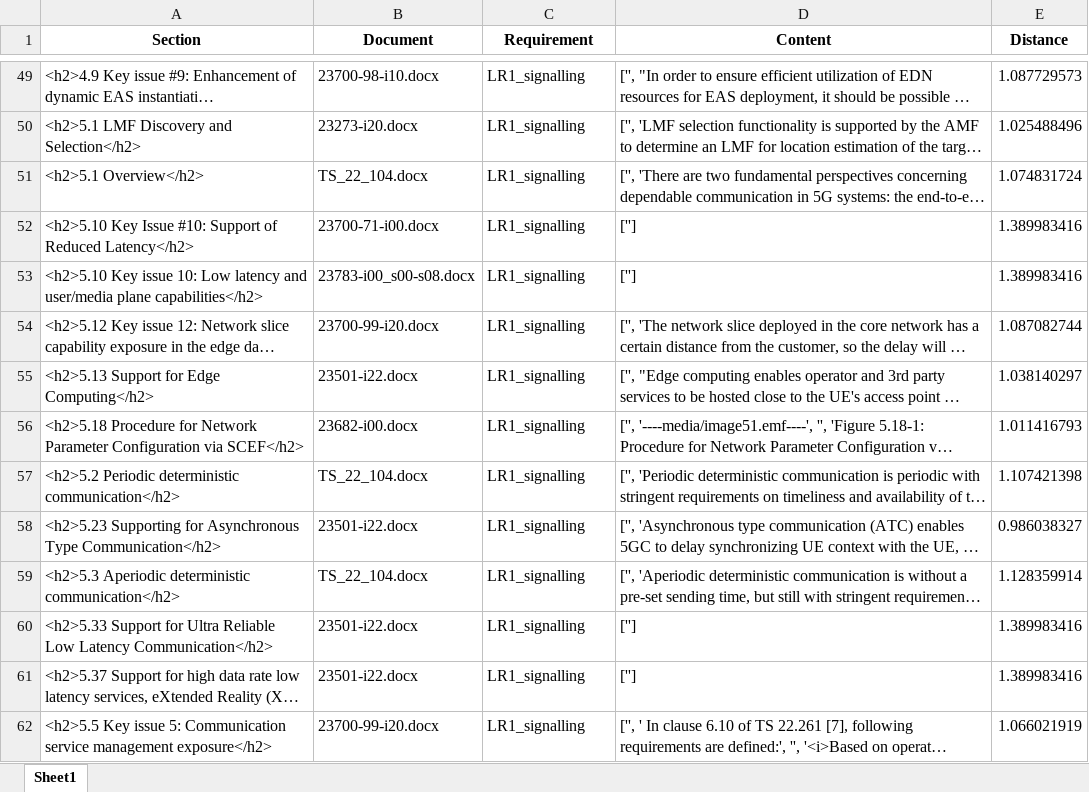
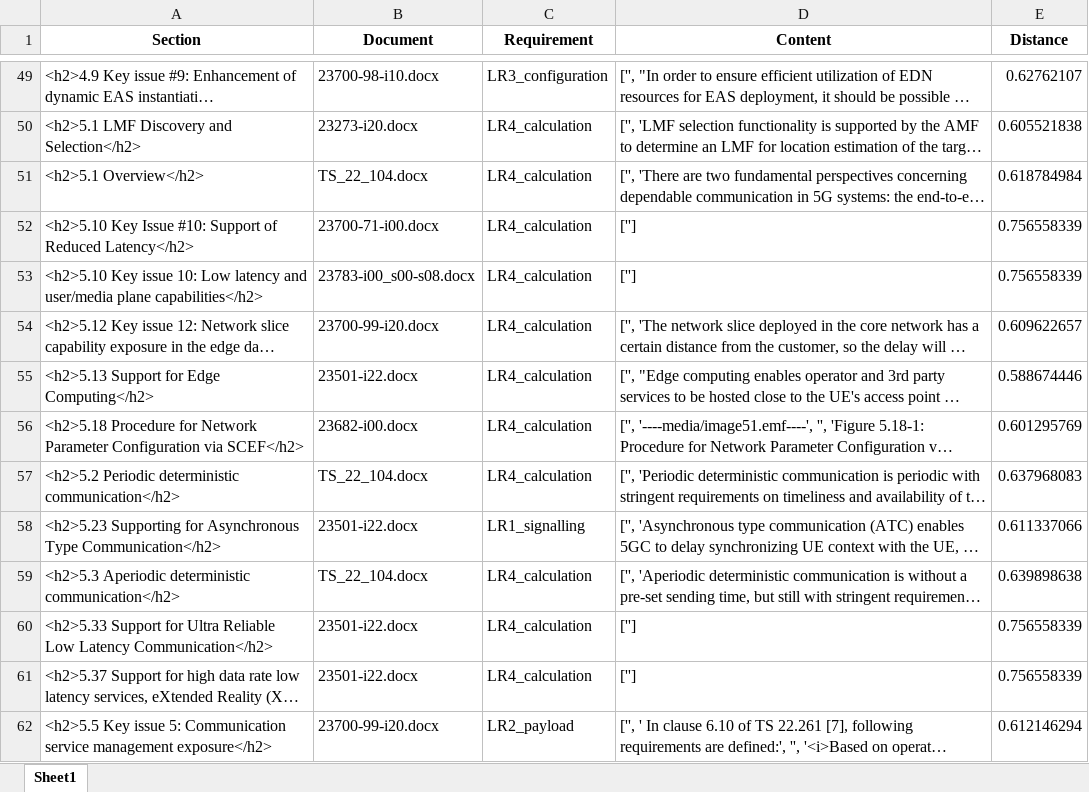
Before and after one commit to miroslawstaron/requirements_standards, an Excel workbook: output_requirements_distances_g_min.xlsx, sheet Sheet1, drawn as a sheet; only a part is shown, gaps mark what is left out; long unchanged cells end in …; values as stored, in another font and other column widths than the file's, no borders; the diff covers the shown part only; the diff names each change by its address in the sheet, - before the commit and + after, or states it on an @@ line.

```diff
--- a/output_requirements_distances_g_min.xlsx (sheet Sheet1)
+++ b/output_requirements_distances_g_min.xlsx (sheet Sheet1)
-C49 (Requirement): LR1_signalling
+C49 (Requirement): LR3_configuration
-E49 (Distance): 1.087729573
+E49 (Distance): 0.62762107
-C50:C57 (Requirement): LR1_signalling
+C50:C57 (Requirement): LR4_calculation
-E50 (Distance): 1.025488496
+E50 (Distance): 0.605521838
-E51 (Distance): 1.074831724
+E51 (Distance): 0.618784984
-E52:E53 (Distance): 1.389983416
+E52:E53 (Distance): 0.756558339
-E54 (Distance): 1.087082744
+E54 (Distance): 0.609622657
-E55 (Distance): 1.038140297
+E55 (Distance): 0.588674446
-E56 (Distance): 1.011416793
+E56 (Distance): 0.601295769
-E57 (Distance): 1.107421398
+E57 (Distance): 0.637968083
-E58 (Distance): 0.986038327
+E58 (Distance): 0.611337066
-C59:C61 (Requirement): LR1_signalling
+C59:C61 (Requirement): LR4_calculation
-E59 (Distance): 1.128359914
+E59 (Distance): 0.639898638
-E60:E61 (Distance): 1.389983416
+E60:E61 (Distance): 0.756558339
-C62 (Requirement): LR1_signalling
+C62 (Requirement): LR2_payload
-E62 (Distance): 1.066021919
+E62 (Distance): 0.612146294
```
Also changed, not shown: 1678 edited cells elsewhere in this sheet, 3 other files.
